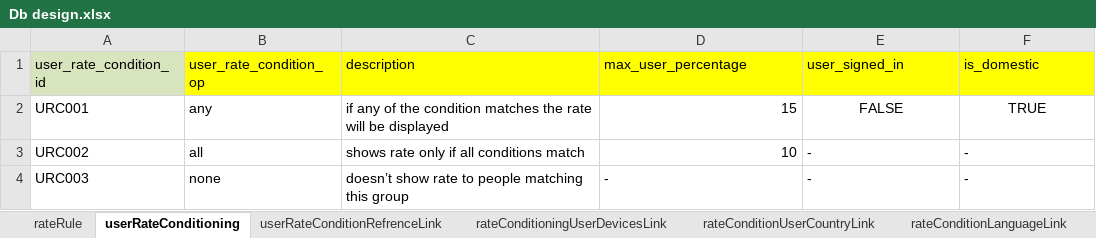
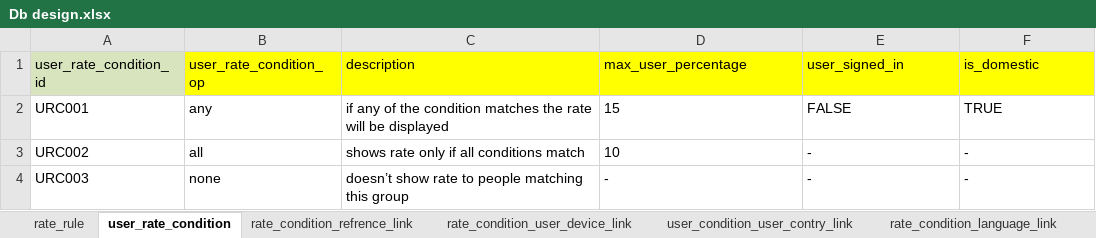
Before and after one commit to travel2kashmir/rateRule, an Excel workbook: Db design.xlsx, sheet user_rate_condition, drawn as a sheet; values as stored, in another font and other column widths than the file's, no borders; the diff names each change by its address in the sheet, - before the commit and + after, or states it on an @@ line.

```diff
--- a/Db design.xlsx (sheet user_rate_condition)
+++ b/Db design.xlsx (sheet user_rate_condition)
-sheet tab: rateRule
+sheet tab: rate_rule
-sheet tab: userRateConditioning
+sheet tab: user_rate_condition
-sheet tab: userRateConditionRefrenceLink
+sheet tab: rate_condition_refrence_link
-sheet tab: rateConditioningUserDevicesLink
+sheet tab: rate_condition_user_device_link
-sheet tab: rateConditionUserCountryLink
+sheet tab: user_condition_user_contry_link
-sheet tab: rateConditionLanguageLink
+sheet tab: rate_condition_language_link
-D2:D3 alignment: right
+D2:D3 alignment: left
-E2:F2 alignment: center
+E2:F2 alignment: left
```
Also changed, not shown: sheet rate_condition_membership_link, sheet rate_condition_refrence_link, other sheet tabs, 1 other file.
